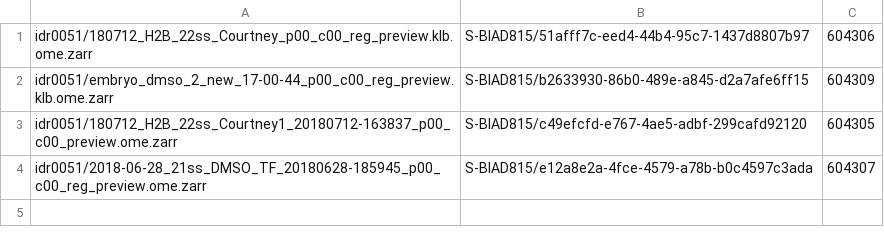
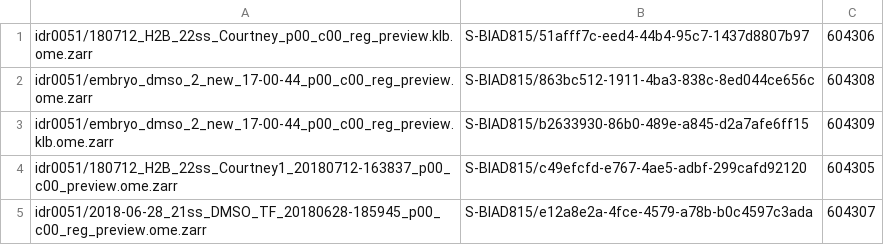
Before and after one commit to IDR/idr-utils, a CSV file: scripts/ngff_filesets/idr0051.csv, drawn as a sheet.

Commit message:
Add missing row to idr0051.csv

```diff
--- a/scripts/ngff_filesets/idr0051.csv
+++ b/scripts/ngff_filesets/idr0051.csv
@@ -1,2 +1,3 @@
 idr0051/180712_H2B_22ss_Courtney_p00_c00_reg_preview.klb.ome.zarr,S-BIAD815/51afff7c-eed4-44b4-95c7-1437d8807b97,604306
+idr0051/embryo_dmso_2_new_17-00-44_p00_c00_reg_preview.ome.zarr,S-BIAD815/863bc512-1911-4ba3-838c-8ed044ce656c,604308
 idr0051/embryo_dmso_2_new_17-00-44_p00_c00_reg_preview.klb.ome.zarr,S-BIAD815/b2633930-86b0-489e-a845-d2a7afe6ff15,604309
```
